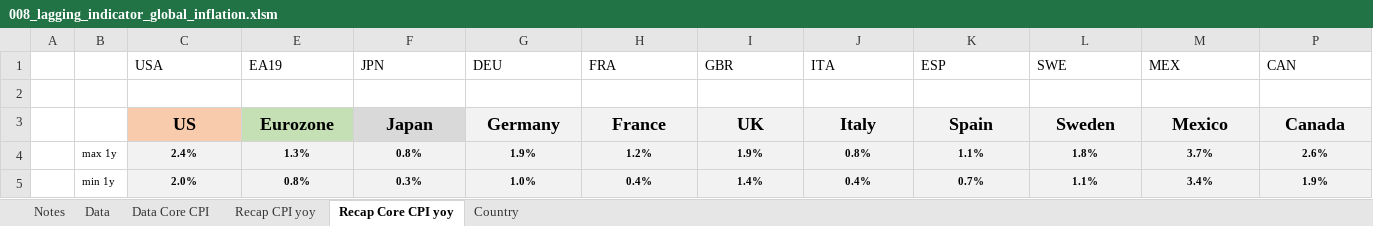
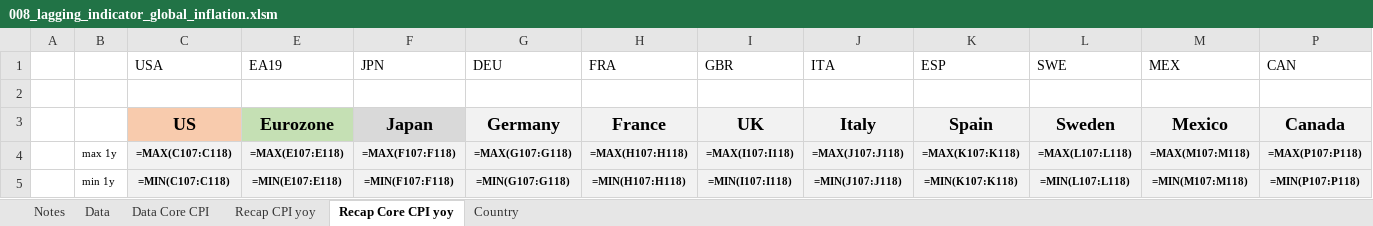
Before and after one commit to markjm5/portfoliomanagement, an Excel workbook: trading_excel_files/01_lagging_coincident_indicators/008_lagging_indicator_global_inflation.xlsm, sheet Recap Core CPI yoy, drawn as a sheet; only a part is shown; values as stored, in another font and other column widths than the file's, no borders; formulas without a stored value are shown as written; conditional formats not drawn; the diff covers the shown part only; the diff names each change by its address in the sheet, - before the commit and + after, or states it on an @@ line.

```diff
--- a/trading_excel_files/01_lagging_coincident_indicators/008_lagging_indicator_global_inflation.xlsm (sheet Recap Core CPI yoy)
+++ b/trading_excel_files/01_lagging_coincident_indicators/008_lagging_indicator_global_inflation.xlsm (sheet Recap Core CPI yoy)
-C4 (USA): 2.4%
+C4 (USA): =MAX(C107:C118)
-E4 (EA19): 1.3%
+E4 (EA19): =MAX(E107:E118)
-F4 (JPN): 0.8%
+F4 (JPN): =MAX(F107:F118)
-G4 (DEU): 1.9%
+G4 (DEU): =MAX(G107:G118)
-H4 (FRA): 1.2%
+H4 (FRA): =MAX(H107:H118)
-I4 (GBR): 1.9%
+I4 (GBR): =MAX(I107:I118)
-J4 (ITA): 0.8%
+J4 (ITA): =MAX(J107:J118)
-K4 (ESP): 1.1%
+K4 (ESP): =MAX(K107:K118)
-L4 (SWE): 1.8%
+L4 (SWE): =MAX(L107:L118)
-M4 (MEX): 3.7%
+M4 (MEX): =MAX(M107:M118)
-P4 (CAN): 2.6%
+P4 (CAN): =MAX(P107:P118)
-C5 (USA): 2.0%
+C5 (USA): =MIN(C107:C118)
-E5 (EA19): 0.8%
+E5 (EA19): =MIN(E107:E118)
-F5 (JPN): 0.3%
+F5 (JPN): =MIN(F107:F118)
-G5 (DEU): 1.0%
+G5 (DEU): =MIN(G107:G118)
-H5 (FRA): 0.4%
+H5 (FRA): =MIN(H107:H118)
-I5 (GBR): 1.4%
+I5 (GBR): =MIN(I107:I118)
-J5 (ITA): 0.4%
+J5 (ITA): =MIN(J107:J118)
-K5 (ESP): 0.7%
+K5 (ESP): =MIN(K107:K118)
-L5 (SWE): 1.1%
+L5 (SWE): =MIN(L107:L118)
-M5 (MEX): 3.4%
+M5 (MEX): =MIN(M107:M118)
-P5 (CAN): 1.9%
+P5 (CAN): =MIN(P107:P118)
```
Also changed, not shown: 1354 edited cells elsewhere in this sheet, sheet Country, sheet Recap CPI yoy, sheet Data Core CPI, sheet Data, hidden cells, charts or pictures, trading_excel_files/01_lagging_coincident_indicators/003_lagging_indicator_world_gdp.xlsm, trading_excel_files/01_lagging_coincident_indicators/005_Lagging_Indicator_Job_Market_US_World.xlsm, 2 other files.
